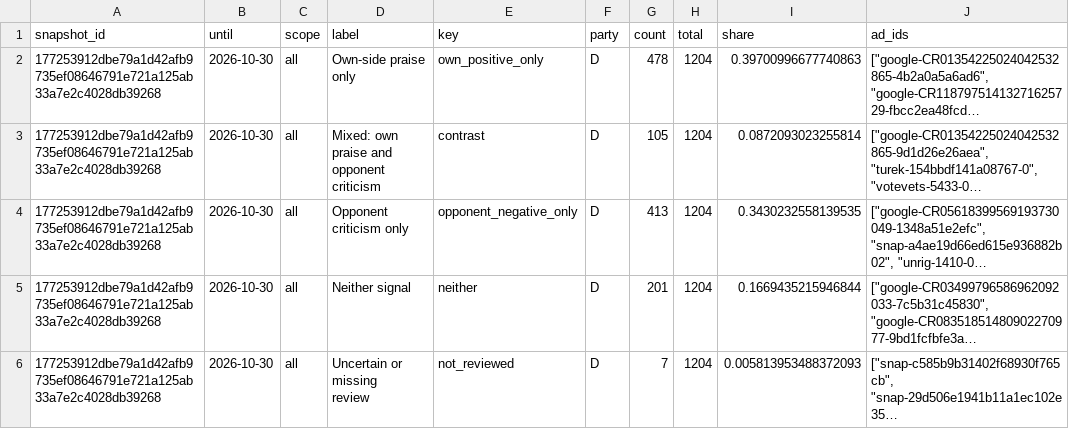
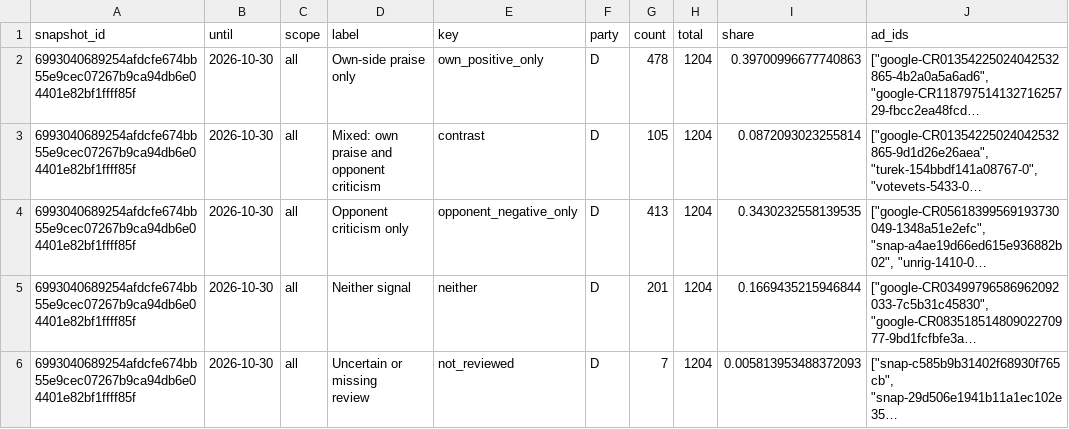
Before and after one commit to hanshanley/political-ads, a CSV file: outputs/figures/ad-strategy.csv, drawn as a sheet; only a part is shown; long unchanged cells end in …; the diff covers the shown part only; the diff names each change by its address in the sheet, - before the commit and + after, or states it on an @@ line.

```diff
--- a/outputs/figures/ad-strategy.csv
+++ b/outputs/figures/ad-strategy.csv
-A2:A6 (snapshot_id): 177253912dbe79a1d42afb9735ef08646791e721a125ab33a7e2c4028db39268
+A2:A6 (snapshot_id): 6993040689254afdcfe674bb55e9cec07267b9ca94db6e04401e82bf1ffff85f
```
Also changed, not shown: 17 edited cells elsewhere in this file, outputs/figures/issue-language.csv, outputs/figures/monthly-coverage.csv, 33 other files.
